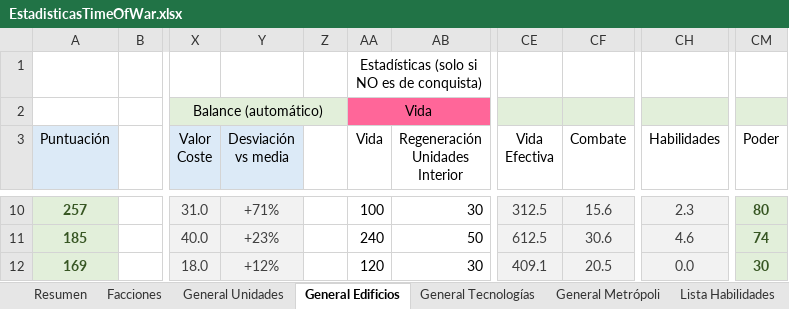
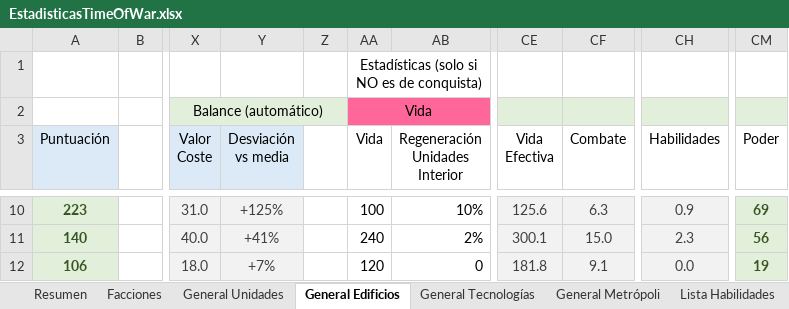
Before and after one commit to Maquiavelo925/Time-Of-War, an Excel workbook: EstadisticasTimeOfWar.xlsx, sheet General Edificios, drawn as a sheet; only a part is shown, gaps mark what is left out; values as stored, in another font and other column widths than the file's, no borders; conditional formats not drawn; the diff covers the shown part only; the diff names each change by its address in the sheet, - before the commit and + after, or states it on an @@ line.

```diff
--- a/EstadisticasTimeOfWar.xlsx (sheet General Edificios)
+++ b/EstadisticasTimeOfWar.xlsx (sheet General Edificios)
-A10 (Puntuación): 257
+A10 (Puntuación): 223
-Y10 (Desviación vs media): +71%
+Y10 (Desviación vs media): +125%
-AB10 (Regeneración Unidades Interior): 30
+AB10 (Regeneración Unidades Interior): 10%
-CE10 (Vida Efectiva): 312.5
+CE10 (Vida Efectiva): 125.6
-CF10 (Combate): 15.6
+CF10 (Combate): 6.3
-CH10 (Habilidades): 2.3
+CH10 (Habilidades): 0.9
-CM10 (Poder): 80
+CM10 (Poder): 69
-A11 (Puntuación): 185
+A11 (Puntuación): 140
-Y11 (Desviación vs media): +23%
+Y11 (Desviación vs media): +41%
-AB11 (Regeneración Unidades Interior): 50
+AB11 (Regeneración Unidades Interior): 2%
-CE11 (Vida Efectiva): 612.5
+CE11 (Vida Efectiva): 300.1
-CF11 (Combate): 30.6
+CF11 (Combate): 15.0
-CH11 (Habilidades): 4.6
+CH11 (Habilidades): 2.3
-CM11 (Poder): 74
+CM11 (Poder): 56
-A12 (Puntuación): 169
+A12 (Puntuación): 106
-Y12 (Desviación vs media): +12%
+Y12 (Desviación vs media): +7%
-AB12 (Regeneración Unidades Interior): 30
+AB12 (Regeneración Unidades Interior): 0
-CE12 (Vida Efectiva): 409.1
+CE12 (Vida Efectiva): 181.8
-CF12 (Combate): 20.5
+CF12 (Combate): 9.1
-CM12 (Poder): 30
+CM12 (Poder): 19
```
Also changed, not shown: 31 edited cells elsewhere in this sheet, sheet Resumen.
